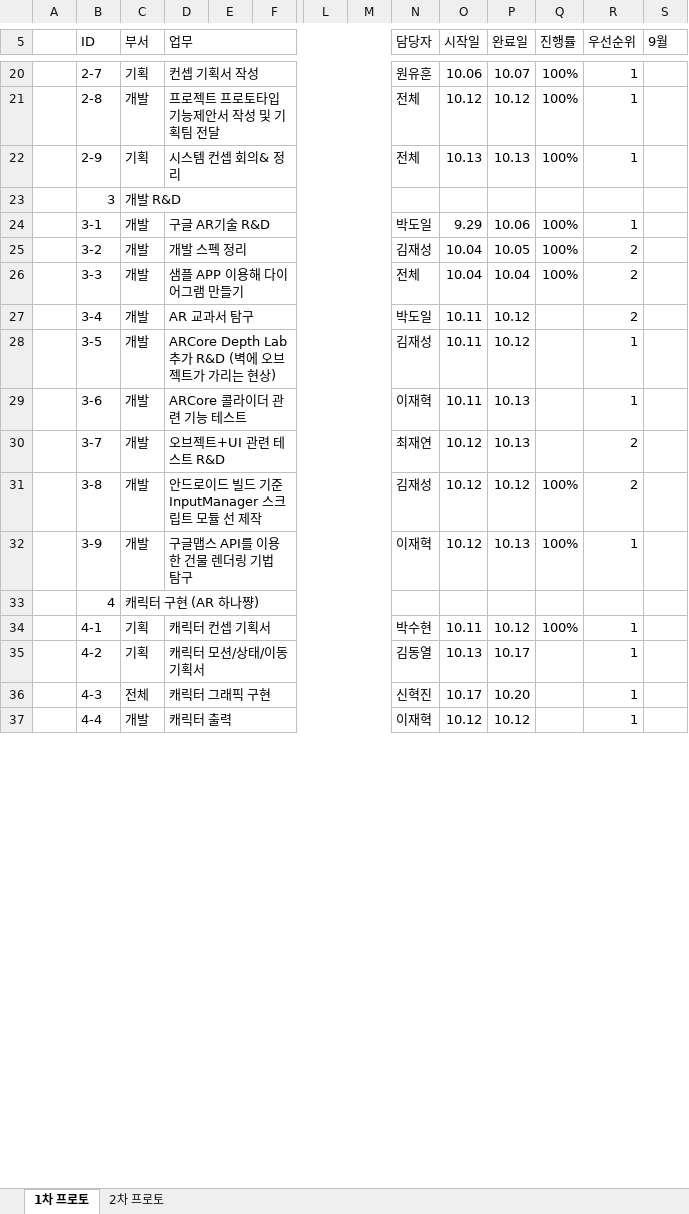
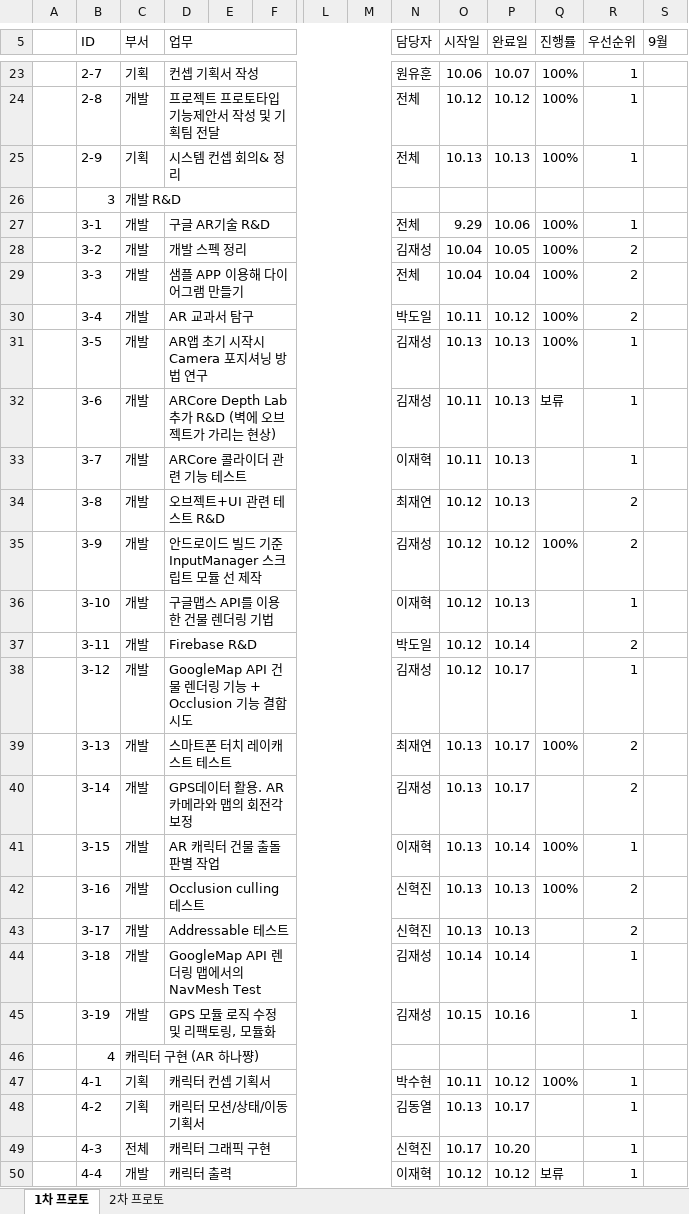
Before and after one commit to Kjaeseong/RocketTeamDocu, an Excel workbook: 일정관리/221015_WBS&Gantt_V220.xlsx, sheet 1차 프로토, drawn as a sheet; only a part is shown, gaps mark what is left out; values as stored, in another font and other column widths than the file's, no cell formats; charts and pictures not drawn; addresses are those after the commit; rows hold the shown columns only; the diff covers the shown part only; the diff names each change by its address in the sheet, - before the commit and + after, or states it on an @@ line.

```diff
--- a/일정관리/221015_WBS&Gantt_V220.xlsx (sheet 1차 프로토)
+++ b/일정관리/221015_WBS&Gantt_V220.xlsx (sheet 1차 프로토)
-N27 (담당자): 박도일
+N27 (담당자): 전체
-Q30:Q31 (진행률): (empty)
+Q30:Q31 (진행률): 100%
-D31 (업무): ARCore Depth Lab 추가 R&D (벽에 오브젝트가 가리는 현상)
+D31 (업무): AR앱 초기 시작시 Camera 포지셔닝 방법 연구
-O31 (시작일): 10.11
+O31 (시작일): 10.13
-P31 (완료일): 10.12
+P31 (완료일): 10.13
-D32 (업무): ARCore 콜라이더 관련 기능 테스트
+D32 (업무): ARCore Depth Lab 추가 R&D (벽에 오브젝트가 가리는 현상)
-N32 (담당자): 이재혁
+N32 (담당자): 김재성
-Q32 (진행률): (empty)
+Q32 (진행률): 보류
-D33 (업무): 오브젝트+UI 관련 테스트 R&D
+D33 (업무): ARCore 콜라이더 관련 기능 테스트
-N33 (담당자): 최재연
+N33 (담당자): 이재혁
-O33 (시작일): 10.12
+O33 (시작일): 10.11
-R33 (우선순위): 2
+R33 (우선순위): 1
-D34 (업무): 안드로이드 빌드 기준 InputManager 스크립트 모듈 선 제작
+D34 (업무): 오브젝트+UI 관련 테스트 R&D
-N34 (담당자): 김재성
+N34 (담당자): 최재연
-P34 (완료일): 10.12
+P34 (완료일): 10.13
-Q34 (진행률): 100%
+Q34 (진행률): (empty)
-D35 (업무): 구글맵스 API를 이용한 건물 렌더링 기법 탐구
+D35 (업무): 안드로이드 빌드 기준 InputManager 스크립트 모듈 선 제작
-N35 (담당자): 이재혁
+N35 (담당자): 김재성
-P35 (완료일): 10.13
+P35 (완료일): 10.12
-R35 (우선순위): 1
+R35 (우선순위): 2
+row 36:  | 3-10 | 개발 | 구글맵스 API를 이용한 건물 렌더링 기법 |  |  |  |  | 이재혁 | 10.12 | 10.13 |  | 1
+row 37:  | 3-11 | 개발 | Firebase R&D |  |  |  |  | 박도일 | 10.12 | 10.14 |  | 2
+row 38:  | 3-12 | 개발 | GoogleMap API 건물 렌더링 기능 + Occlusion 기능 결합 시도 |  |  |  |  | 김재성 | 10.12 | 10.17 |  | 1
+row 39:  | 3-13 | 개발 | 스마트폰 터치 레이캐스트 테스트 |  |  |  |  | 최재연 | 10.13 | 10.17 | 100% | 2
+row 40:  | 3-14 | 개발 | GPS데이터 활용. AR카메라와 맵의 회전각 보정 |  |  |  |  | 김재성 | 10.13 | 10.17 |  | 2
+row 41:  | 3-15 | 개발 | AR 캐릭터 건물 출돌 판별 작업 |  |  |  |  | 이재혁 | 10.13 | 10.14 | 100% | 1
+row 42:  | 3-16 | 개발 | Occlusion culling 테스트 |  |  |  |  | 신혁진 | 10.13 | 10.13 | 100% | 2
+row 43:  | 3-17 | 개발 | Addressable 테스트 |  |  |  |  | 신혁진 | 10.13 | 10.13 |  | 2
+row 44:  | 3-18 | 개발 | GoogleMap API 렌더링 맵에서의 NavMesh Test |  |  |  |  | 김재성 | 10.14 | 10.14 |  | 1
+row 45:  | 3-19 | 개발 | GPS 모듈 로직 수정 및 리팩토링, 모듈화 |  |  |  |  | 김재성 | 10.15 | 10.16 |  | 1
-Q50 (진행률): (empty)
+Q50 (진행률): 보류
```
Also changed, not shown: 4 added rows, 17 removed rows and 106 edited cells elsewhere in this sheet, cell formats, charts or pictures, 일정관리/221011_VPS 1팀 마일스톤_V120.xlsx.
